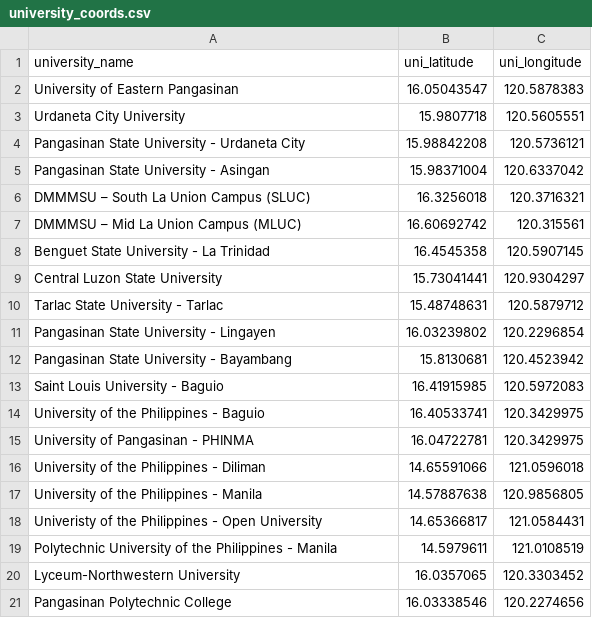
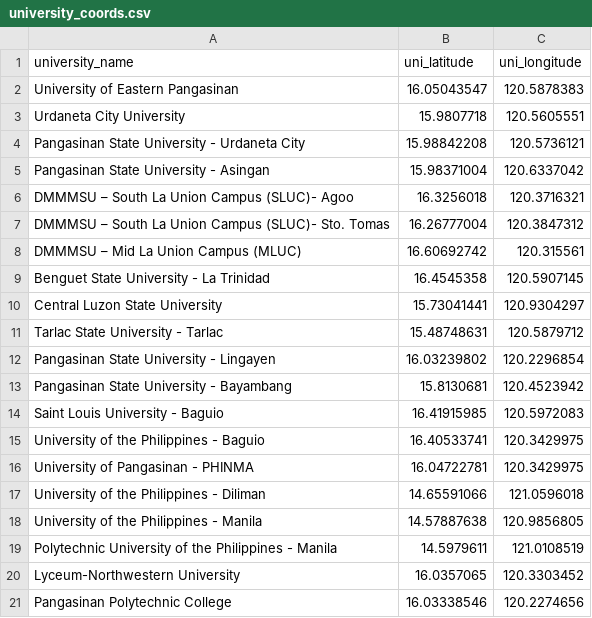
Before and after one commit to Oli-verse/GIS_pozorrubio, a CSV file: data/university_coords.csv, drawn as a sheet.

```diff
--- a/data/university_coords.csv
+++ b/data/university_coords.csv
@@ -5,3 +5,4 @@ Pangasinan State University - Urdaneta City,15.98842208,120.5736121
 Pangasinan State University - Asingan,15.98371004,120.6337042
-DMMMSU – South La Union Campus (SLUC),16.3256018,120.3716321
+DMMMSU – South La Union Campus (SLUC)- Agoo,16.3256018,120.3716321
+DMMMSU – South La Union Campus (SLUC)- Sto. Tomas, 16.26777004,120.3847312
 DMMMSU – Mid La Union Campus (MLUC),16.60692742,120.315561
@@ -17,3 +18,2 @@ University of the Philippines - Diliman,14.65591066,121.0596018
 University of the Philippines - Manila,14.57887638,120.9856805
-Univeristy of the Philippines - Open University,14.65366817,121.0584431
 Polytechnic University of the Philippines - Manila,14.5979611,121.0108519
```
Also changed, not shown: output/pozorrubio_commute_matrix.csv, 1 other file.
